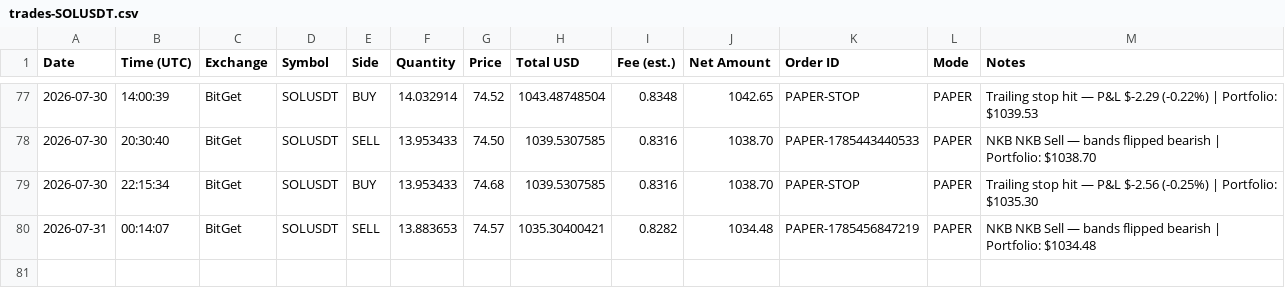
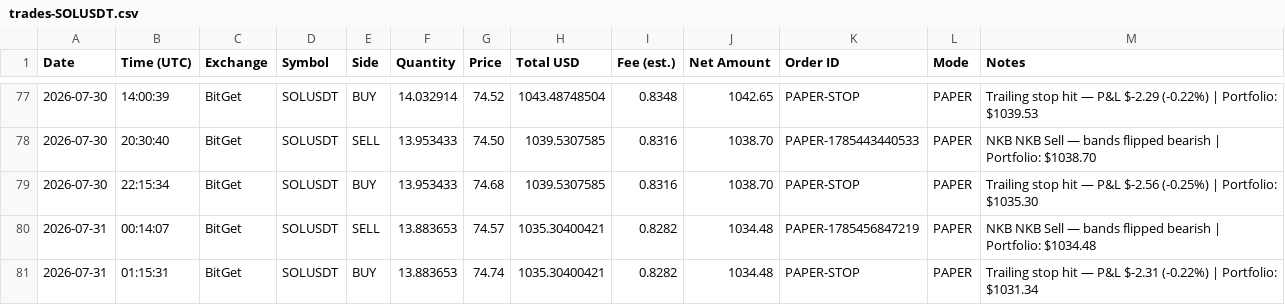
Before and after one commit to odgersjewellr-maker/my-trading--bot--lewis-scalping, a CSV file: trades-SOLUSDT.csv, drawn as a sheet; only a part is shown, gaps mark what is left out; the diff names each change by its address in the sheet, - before the commit and + after, or states it on an @@ line.

```diff
--- a/trades-SOLUSDT.csv
+++ b/trades-SOLUSDT.csv
+row 81: 2026-07-31 | 01:15:31 | BitGet | SOLUSDT | BUY | 13.883653 | 74.74 | 1035.30400421 | 0.8282 | 1034.48 | PAPER-STOP | PAPER | Trailing stop hit — P&L $-2.31 (-0.22%) | Portfolio: $1031.34
```
Also changed, not shown: 4 other files.
